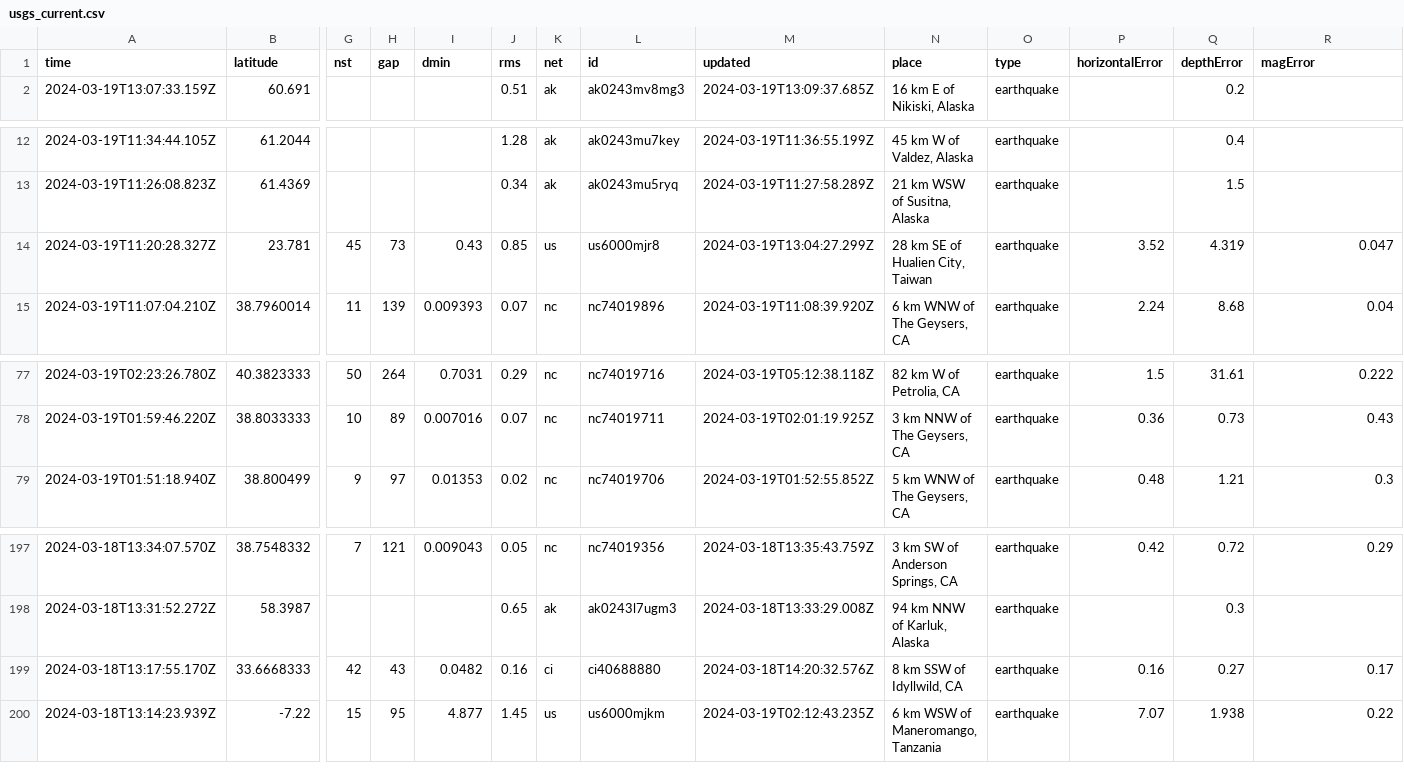
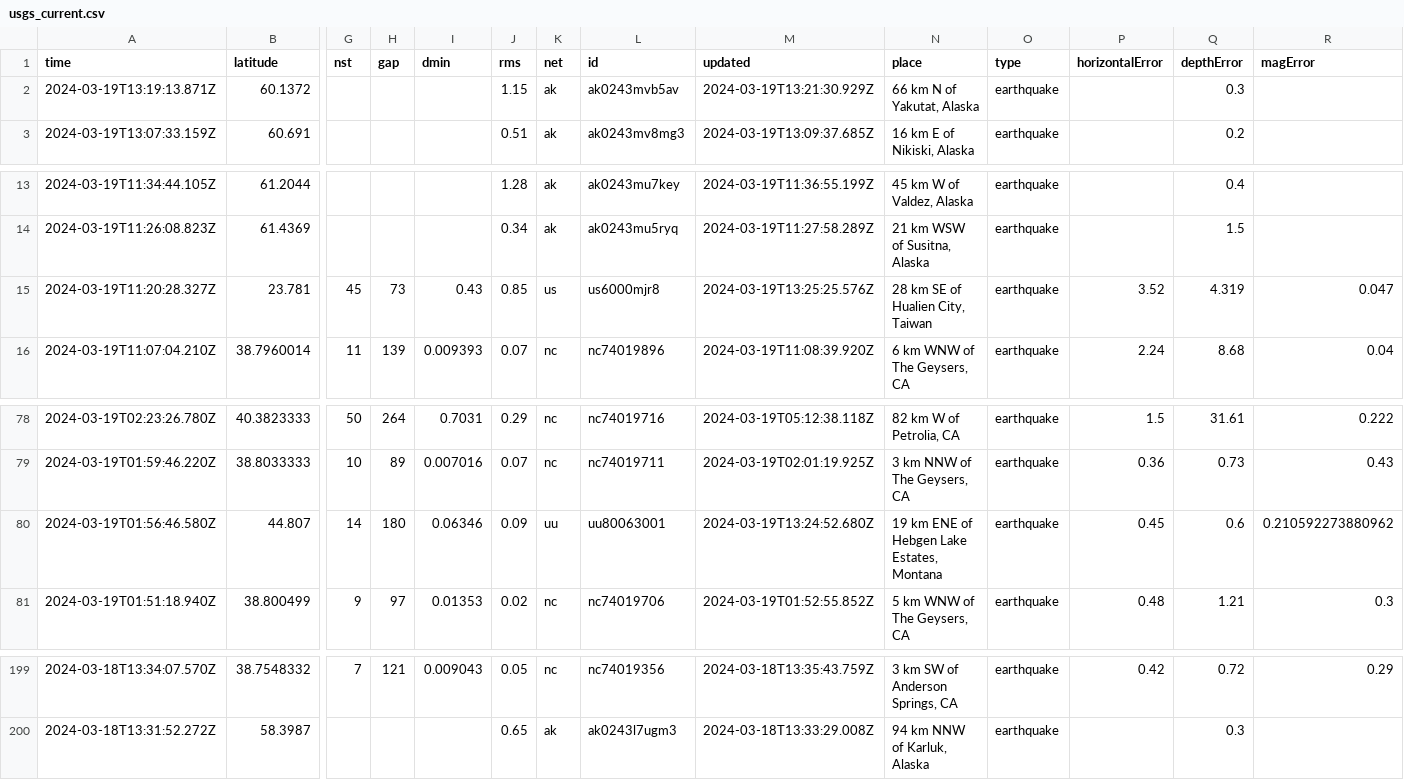
Before and after one commit to namakshenas/Github-Action-Data-Pipeline, a CSV file: usgs_current.csv, drawn as a sheet; only a part is shown, gaps mark what is left out; removed rows and columns are numbered as before the commit, all else as after; rows hold the shown columns only; the diff names each change by its address in the sheet, - before the commit and + after, or states it on an @@ line.

Commit message:
Latest data: Tue Mar 19 13:26:48 UTC 2024

```diff
--- a/usgs_current.csv
+++ b/usgs_current.csv
+row 2: 2024-03-19T13:19:13.871Z | 60.1372 |  |  |  | 1.15 | ak | ak0243mvb5av | 2024-03-19T13:21:30.929Z | 66 km N of Yakutat, Alaska | earthquake |  | 0.3
-M15 (updated): 2024-03-19T13:04:27.299Z
+M15 (updated): 2024-03-19T13:25:25.576Z
+row 80: 2024-03-19T01:56:46.580Z | 44.807 | 14 | 180 | 0.06346 | 0.09 | uu | uu80063001 | 2024-03-19T13:24:52.680Z | 19 km ENE of Hebgen Lake Estates, Montana | earthquake | 0.45 | 0.6 | 0.210592273880962
-row 199: 2024-03-18T13:17:55.170Z | 33.6668333 | 42 | 43 | 0.0482 | 0.16 | ci | ci40688880 | 2024-03-18T14:20:32.576Z | 8 km SSW of Idyllwild, CA | earthquake | 0.16 | 0.27 | 0.17
-row 200: 2024-03-18T13:14:23.939Z | -7.22 | 15 | 95 | 4.877 | 1.45 | us | us6000mjkm | 2024-03-19T02:12:43.235Z | 6 km WSW of Maneromango, Tanzania | earthquake | 7.07 | 1.938 | 0.22
```
